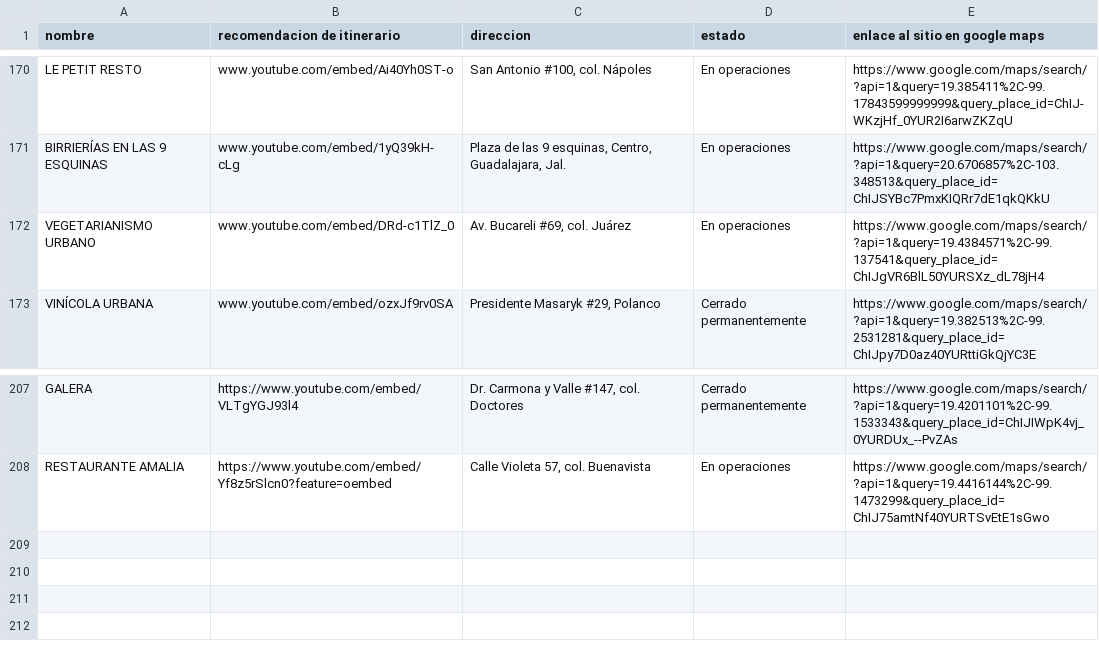
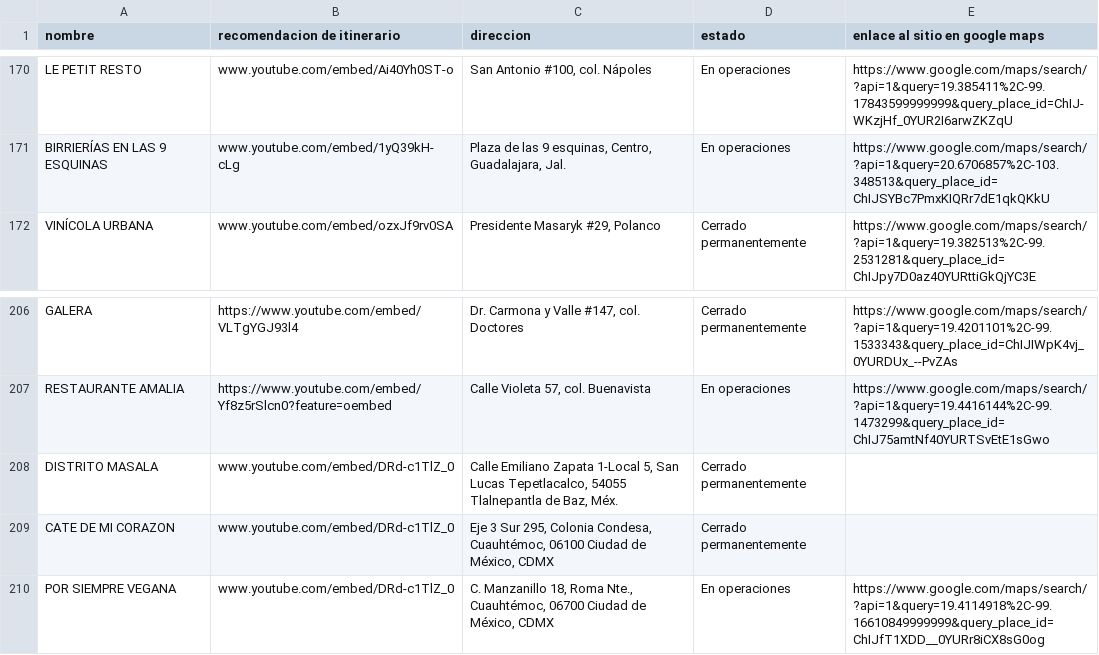
Before and after one commit to silurio/itinerario, a CSV file: assets/restaurantes.csv, drawn as a sheet; only a part is shown, gaps mark what is left out.

Commit message:
fix(restaurantes.json/csv): Se corrige información de restaurantes

```diff
--- a/assets/restaurantes.csv
+++ b/assets/restaurantes.csv
@@ -171,3 +171,2 @@ LE PETIT RESTO,www.youtube.com/embed/Ai40Yh0ST-o,"San Antonio #100, col. Nápole
 BIRRIERÍAS EN LAS 9 ESQUINAS,www.youtube.com/embed/1yQ39kH-cLg,"Plaza de las 9 esquinas, Centro, Guadalajara, Jal.",En operaciones,https://www.google.com/maps/search/?api=1&query=20.6706857%2C-103.348513&query_place_id=ChIJSYBc7PmxKIQRr7dE1qkQKkU
-VEGETARIANISMO URBANO,www.youtube.com/embed/DRd-c1TlZ_0,"Av. Bucareli #69, col. Juárez",En operaciones,https://www.google.com/maps/search/?api=1&query=19.4384571%2C-99.137541&query_place_id=ChIJgVR6BlL50YURSXz_dL78jH4
 VINÍCOLA URBANA,www.youtube.com/embed/ozxJf9rv0SA,"Presidente Masaryk #29, Polanco",Cerrado permanentemente,https://www.google.com/maps/search/?api=1&query=19.382513%2C-99.2531281&query_place_id=ChIJpy7D0az40YURttiGkQjYC3E
@@ -208 +207,4 @@ GALERA,https://www.youtube.com/embed/VLTgYGJ93l4,"Dr. Carmona y Valle #147, col.
 RESTAURANTE AMALIA,https://www.youtube.com/embed/Yf8z5rSlcn0?feature=oembed,"Calle Violeta 57, col. Buenavista",En operaciones,https://www.google.com/maps/search/?api=1&query=19.4416144%2C-99.1473299&query_place_id=ChIJ75amtNf40YURTSvEtE1sGwo
+DISTRITO MASALA,www.youtube.com/embed/DRd-c1TlZ_0,"Calle Emiliano Zapata 1-Local 5, San Lucas Tepetlacalco, 54055 Tlalnepantla de Baz, Méx.",Cerrado permanentemente,
+CATE DE MI CORAZON,www.youtube.com/embed/DRd-c1TlZ_0,"Eje 3 Sur 295, Colonia Condesa, Cuauhtémoc, 06100 Ciudad de México, CDMX",Cerrado permanentemente,
+POR SIEMPRE VEGANA,www.youtube.com/embed/DRd-c1TlZ_0,"C. Manzanillo 18, Roma Nte., Cuauhtémoc, 06700 Ciudad de México, CDMX",En operaciones,https://www.google.com/maps/search/?api=1&query=19.4114918%2C-99.16610849999999&query_place_id=ChIJfT1XDD__0YURr8iCX8sG0og
```
Also changed, not shown: 2 other files.
